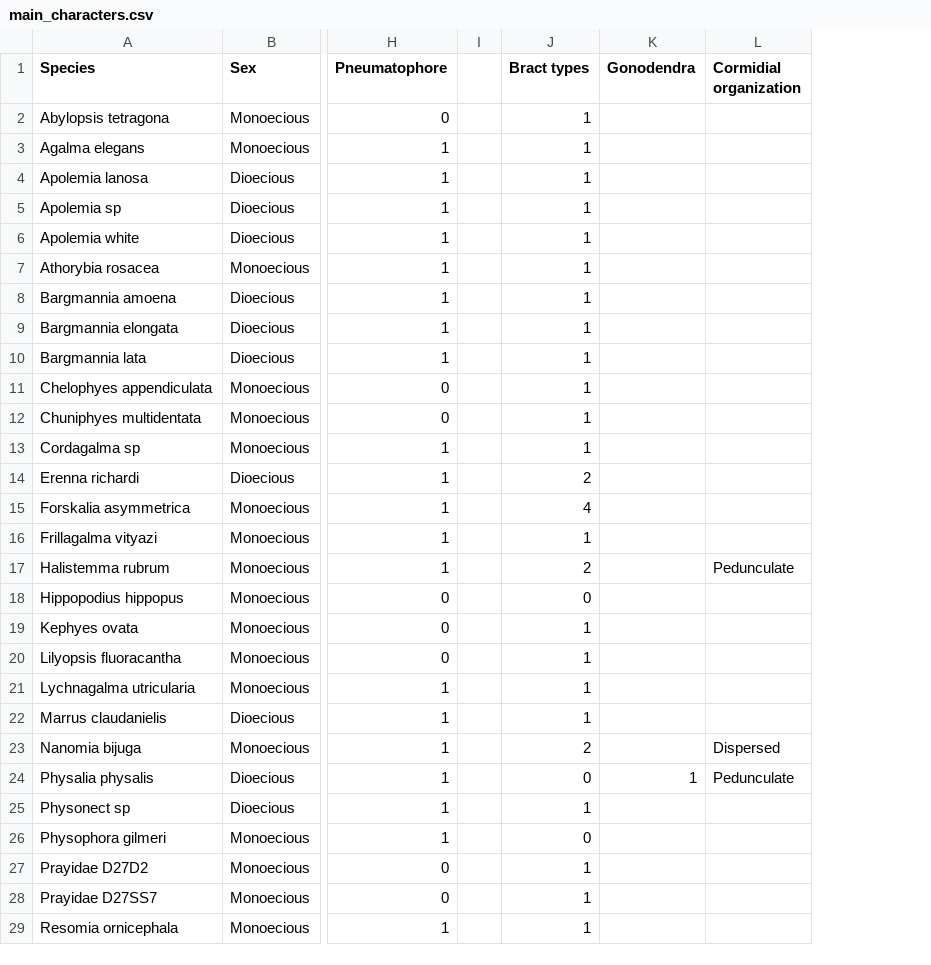
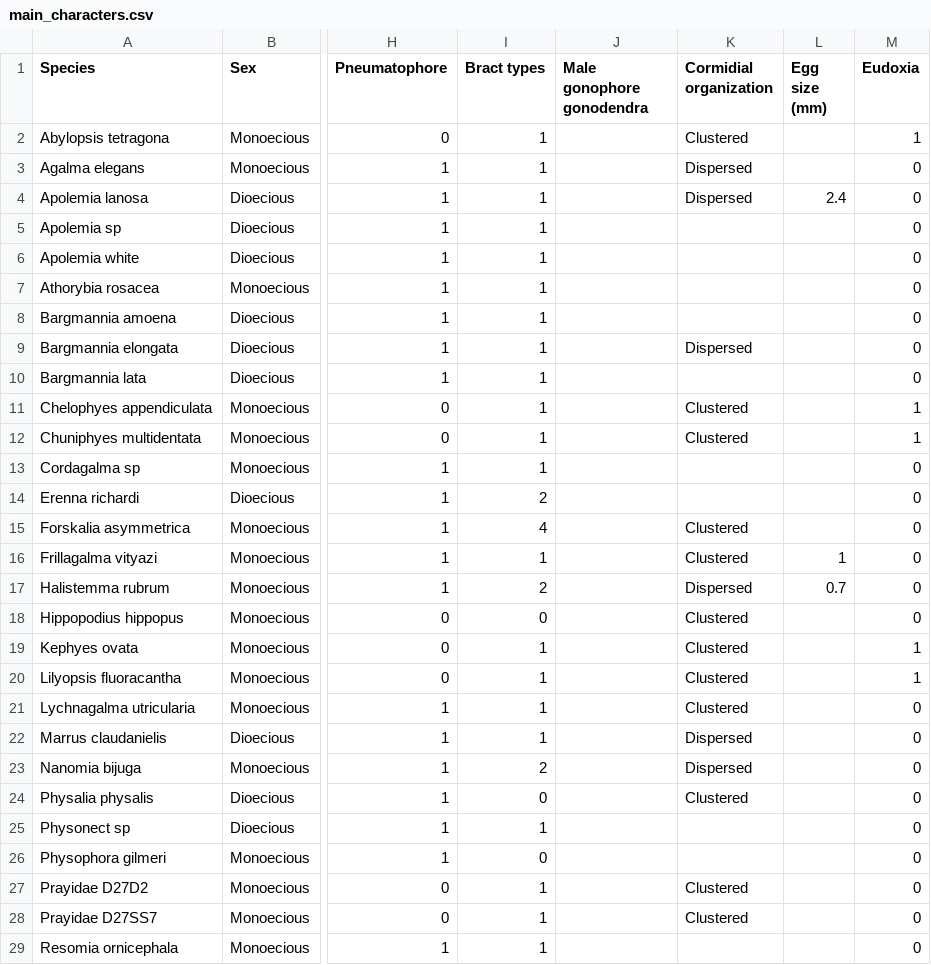
Before and after one commit to caseywdunn/siphonophore_phylogeny_2017, a CSV file: character_coding/main_characters.csv, drawn as a sheet; only a part is shown, gaps mark what is left out; removed rows and columns are numbered as before the commit, all else as after; the diff covers the shown part only; the diff names each change by its address in the sheet, - before the commit and + after, or states it on an @@ line.

```diff
--- a/character_coding/main_characters.csv
+++ b/character_coding/main_characters.csv
-column I, empty
-column K (Gonodendra), row 24: 1
+column J (Male gonophore gonodendra), empty
+column L (Egg size (mm)), rows 4-17: 2.4 |  |  |  |  |  |  |  |  |  |  |  | 1 | 0.7
+column M (Eudoxia), rows 2-29: 1 | 0 | 0 | 0 | 0 | 0 | 0 | 0 | 0 | 1 | 1 | 0 | 0 | 0 | 0 | 0 | 0 | 1 | 1 | 0 | 0 | 0 | 0 | 0 | 0 | 0 | 0 | 0
-K2 (Cormidial organization): (empty)
+K2 (Cormidial organization): Clustered
-K3:K4 (Cormidial organization): (empty)
+K3:K4 (Cormidial organization): Dispersed
-K9 (Cormidial organization): (empty)
+K9 (Cormidial organization): Dispersed
-K11:K12 (Cormidial organization): (empty)
+K11:K12 (Cormidial organization): Clustered
-K15:K16 (Cormidial organization): (empty)
+K15:K16 (Cormidial organization): Clustered
-K17 (Cormidial organization): Pedunculate
+K17 (Cormidial organization): Dispersed
-K18:K21 (Cormidial organization): (empty)
+K18:K21 (Cormidial organization): Clustered
-K22 (Cormidial organization): (empty)
+K22 (Cormidial organization): Dispersed
-K24 (Cormidial organization): Pedunculate
+K24 (Cormidial organization): Clustered
-K27:K28 (Cormidial organization): (empty)
+K27:K28 (Cormidial organization): Clustered
```
Also changed, not shown: 7 added rows and 1 edited cell elsewhere in this file, 2 other files.
